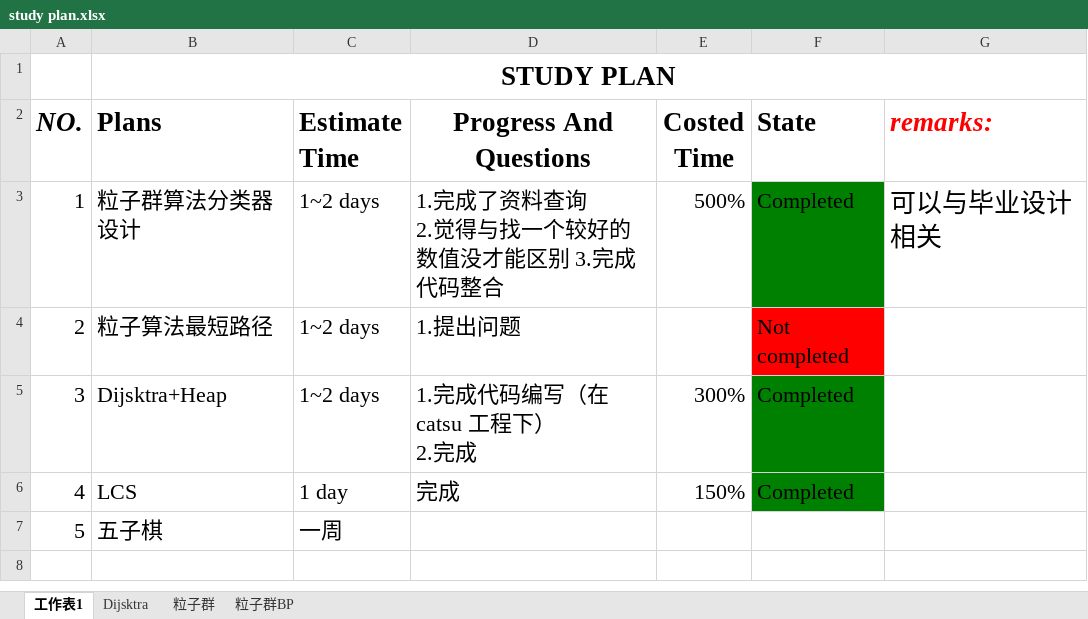
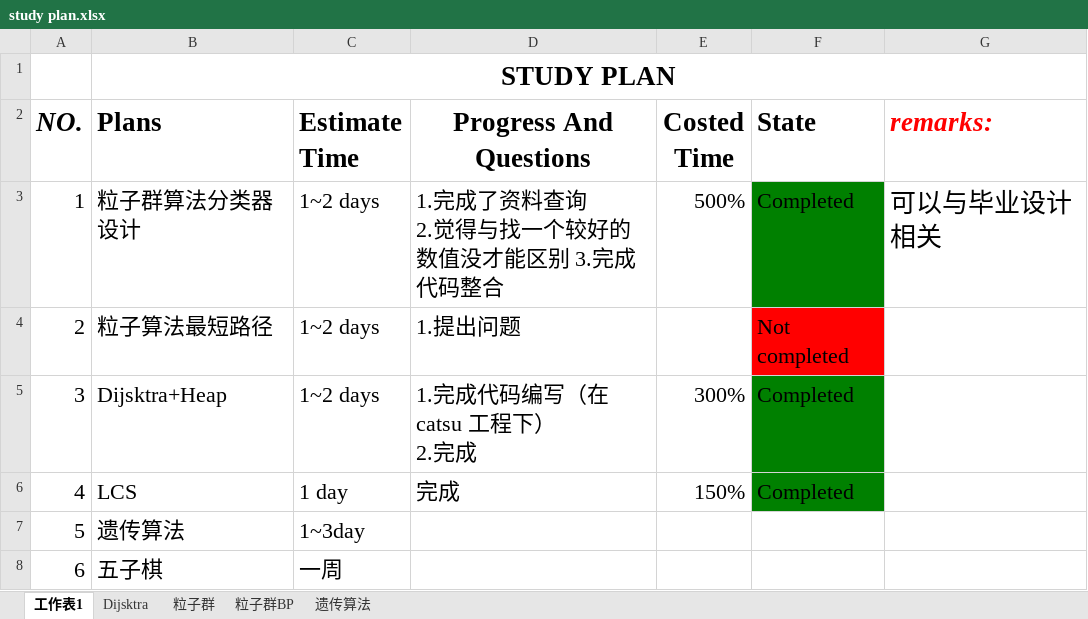
Before and after one commit to suyuancheng13/Algorithm, an Excel workbook: Document/study plan.xlsx, sheet 工作表1, drawn as a sheet; values as stored, in another font and other column widths than the file's, no borders; addresses are those after the commit; the diff names each change by its address in the sheet, - before the commit and + after, or states it on an @@ line.

Commit message:
提交新的学习计划：遗传算法

```diff
--- a/Document/study plan.xlsx (sheet 工作表1)
+++ b/Document/study plan.xlsx (sheet 工作表1)
+sheet tab: 遗传算法
+row 7: 5 | 遗传算法 | 1~3day
@@ column A (NO.) renumbered from row 8 down @@
```
Also changed, not shown: sheet 粒子群, sheet Dijsktra, 1 other file.
